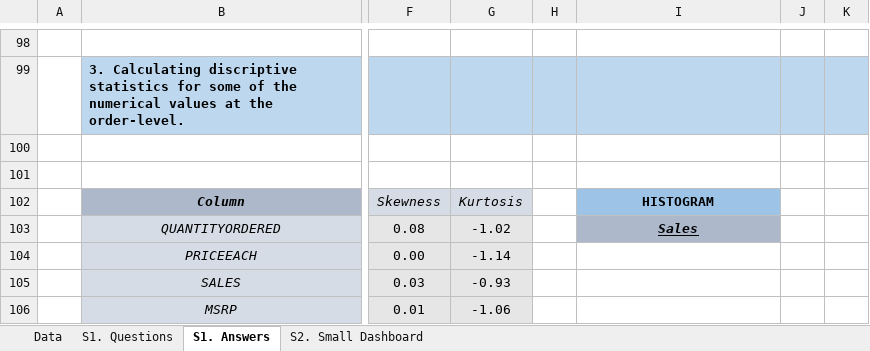
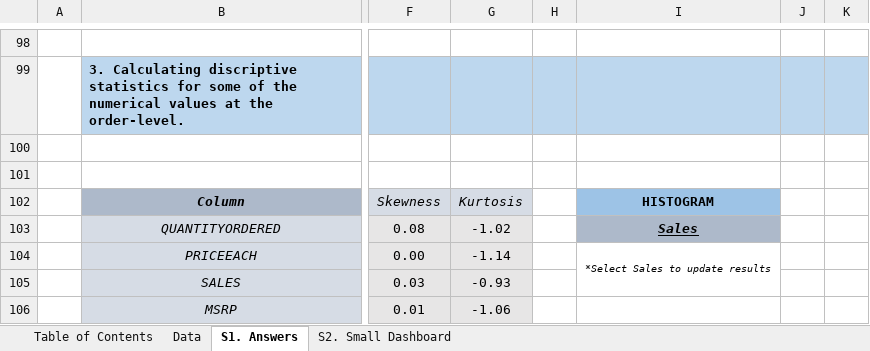
Before and after one commit to EfiLygda/Excel-Projects, an Excel workbook: Sales Data/Sales_Data_Project.xlsx, sheet S1. Answers, drawn as a sheet; only a part is shown, gaps mark what is left out; values as stored, in another font and other column widths than the file's, no borders; charts and pictures and conditional formats not drawn; the diff covers the shown part only; the diff names each change by its address in the sheet, - before the commit and + after, or states it on an @@ line.

```diff
--- a/Sales Data/Sales_Data_Project.xlsx (sheet S1. Answers)
+++ b/Sales Data/Sales_Data_Project.xlsx (sheet S1. Answers)
-sheet tab: S1. Questions
+sheet tab: Table of Contents
@@ sheet tab order changed: Table of Contents | Data | S1. Answers | S2. Small Dashboard @@
-I104: (empty)
+I104: *Select Sales to update results
+I104:I105 merged
```
Also changed, not shown: 62 added rows, 1 removed row, 11 edited cells and cell formats elsewhere in this sheet, sheet Data, sheet Table of Contents, sheet S2. Small Dashboard, formulas that keep their value, charts or pictures.
